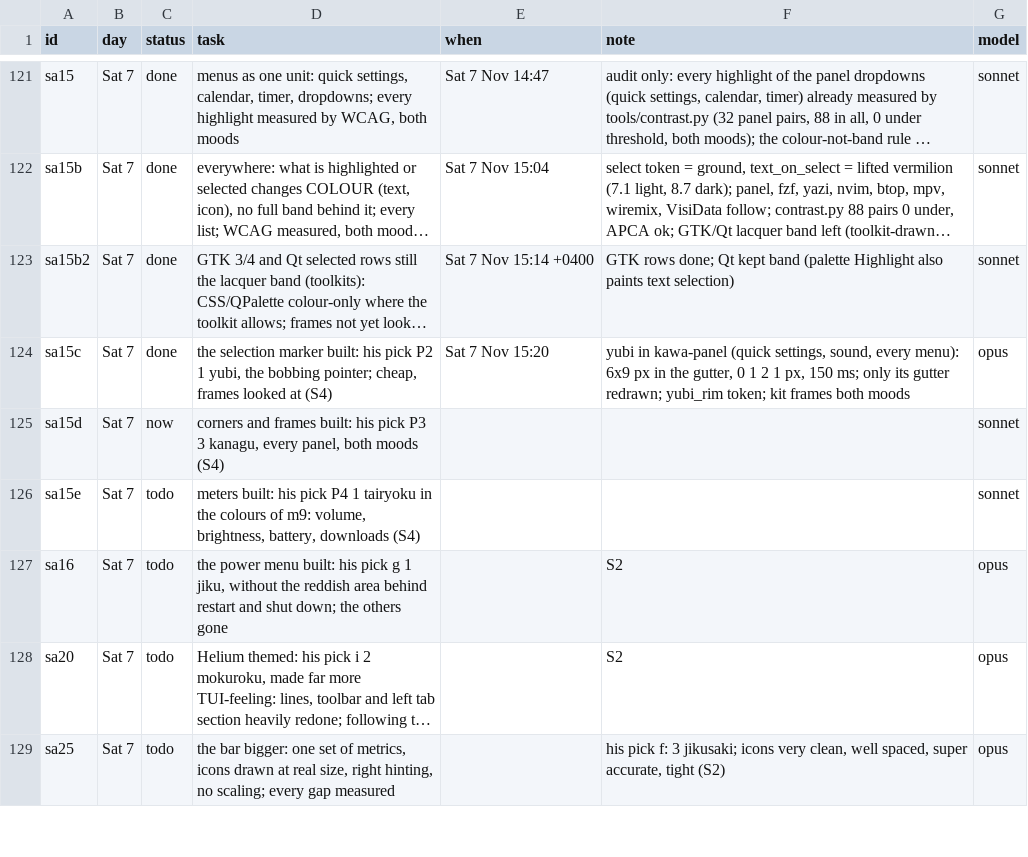
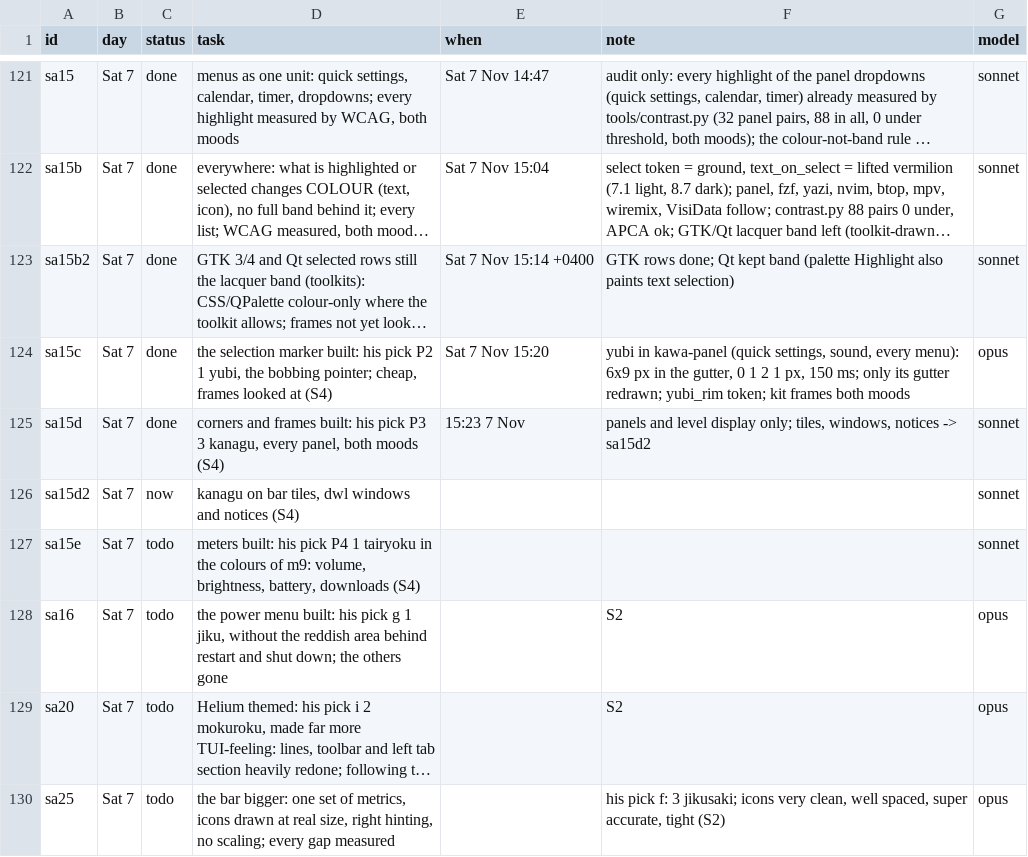
Before and after one commit to MoeDia/fedokawaii, a TSV file: .claude/notes/r28-plan.tsv, drawn as a sheet; only a part is shown, gaps mark what is left out; long unchanged cells end in …; the diff names each change by its address in the sheet, - before the commit and + after, or states it on an @@ line.

```diff
--- a/.claude/notes/r28-plan.tsv
+++ b/.claude/notes/r28-plan.tsv
-C125 (status): now
+C125 (status): done
-E125 (when): (empty)
+E125 (when): 15:23 7 Nov
-F125 (note): (empty)
+F125 (note): panels and level display only; tiles, windows, notices -> sa15d2
+row 126: sa15d2 | Sat 7 | now | kanagu on bar tiles, dwl windows and notices (S4) |  |  | sonnet
```
Also changed, not shown: 7 other files.
